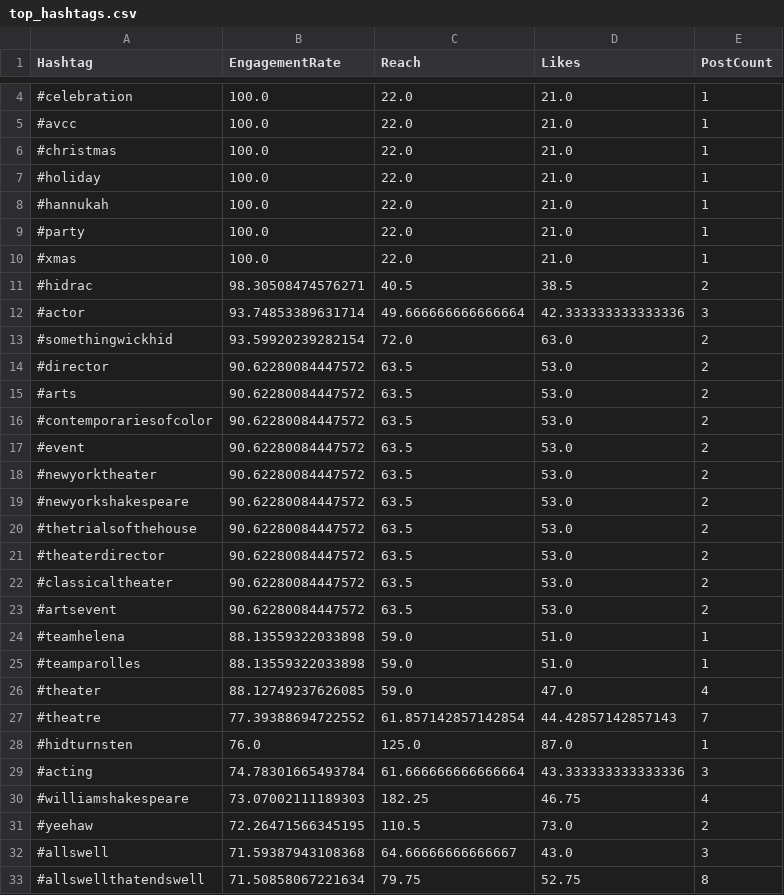
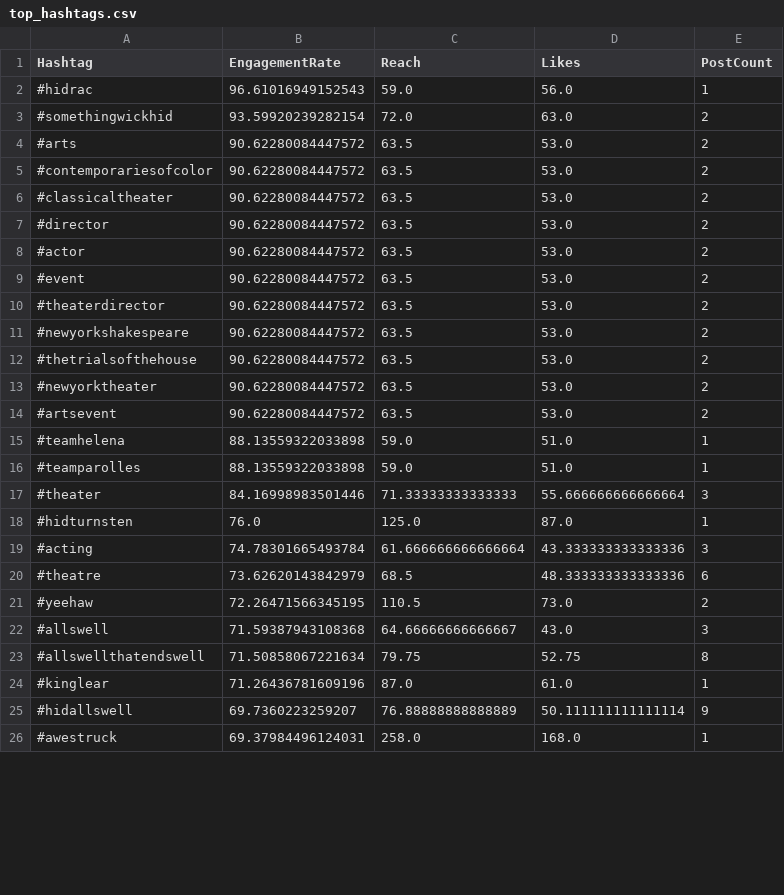
Before and after one commit to jrwatson94/hamlet-isn-t-dead-analytics, a CSV file: analysis/output/top_hashtags.csv, drawn as a sheet; only a part is shown, gaps mark what is left out; the shorter side is filled out with more unchanged rows; the diff covers the shown part only.

Commit message:
hashtag bug fix

```diff
--- a/analysis/output/top_hashtags.csv
+++ b/analysis/output/top_hashtags.csv
@@ -4,20 +2,13 @@ Hashtag,EngagementRate,Reach,Likes,PostCount
-#celebration,100.0,22.0,21.0,1
-#avcc,100.0,22.0,21.0,1
-#christmas,100.0,22.0,21.0,1
-#holiday,100.0,22.0,21.0,1
-#hannukah,100.0,22.0,21.0,1
-#party,100.0,22.0,21.0,1
-#xmas,100.0,22.0,21.0,1
-#hidrac,98.30508474576271,40.5,38.5,2
-#actor,93.74853389631714,49.666666666666664,42.333333333333336,3
+#hidrac,96.61016949152543,59.0,56.0,1
 #somethingwickhid,93.59920239282154,72.0,63.0,2
-#director,90.62280084447572,63.5,53.0,2
 #arts,90.62280084447572,63.5,53.0,2
 #contemporariesofcolor,90.62280084447572,63.5,53.0,2
+#classicaltheater,90.62280084447572,63.5,53.0,2
+#director,90.62280084447572,63.5,53.0,2
+#actor,90.62280084447572,63.5,53.0,2
 #event,90.62280084447572,63.5,53.0,2
-#newyorktheater,90.62280084447572,63.5,53.0,2
+#theaterdirector,90.62280084447572,63.5,53.0,2
 #newyorkshakespeare,90.62280084447572,63.5,53.0,2
 #thetrialsofthehouse,90.62280084447572,63.5,53.0,2
-#theaterdirector,90.62280084447572,63.5,53.0,2
-#classicaltheater,90.62280084447572,63.5,53.0,2
+#newyorktheater,90.62280084447572,63.5,53.0,2
 #artsevent,90.62280084447572,63.5,53.0,2
@@ -25,7 +16,6 @@ Hashtag,EngagementRate,Reach,Likes,PostCount
 #teamparolles,88.13559322033898,59.0,51.0,1
-#theater,88.12749237626085,59.0,47.0,4
-#theatre,77.39388694722552,61.857142857142854,44.42857142857143,7
+#theater,84.16998983501446,71.33333333333333,55.666666666666664,3
 #hidturnsten,76.0,125.0,87.0,1
 #acting,74.78301665493784,61.666666666666664,43.333333333333336,3
-#williamshakespeare,73.07002111189303,182.25,46.75,4
+#theatre,73.62620143842979,68.5,48.333333333333336,6
 #yeehaw,72.26471566345195,110.5,73.0,2
```
Also changed, not shown: 7 added rows, 8 removed rows and 44 moved rows elsewhere in this file, analysis/output/hashtag_summary.csv, 3 other files.
